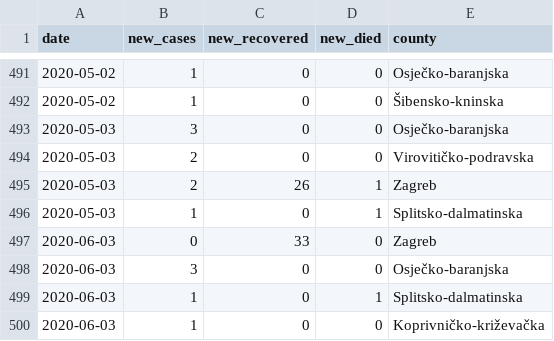
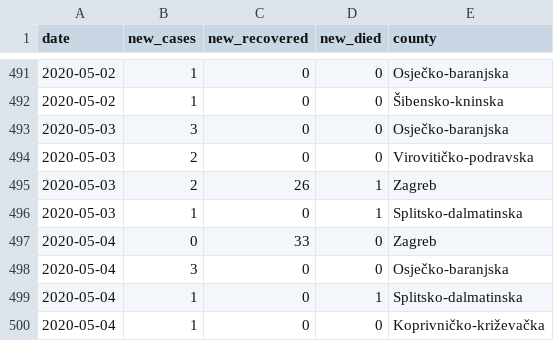
Before and after one commit to tonivrbic/covid-19-croatia, a CSV file: covid_hr.csv, drawn as a sheet; only a part is shown, gaps mark what is left out.

Commit message:
data fix

```diff
--- a/covid_hr.csv
+++ b/covid_hr.csv
@@ -496,5 +496,5 @@ date, new_cases, new_recovered, new_died, county
 2020-05-03,1,0,1, Splitsko-dalmatinska
-2020-06-03,0,33,0, Zagreb
-2020-06-03,3,0,0, Osječko-baranjska
-2020-06-03,1,0,1, Splitsko-dalmatinska
-2020-06-03,1,0,0, Koprivničko-križevačka
+2020-05-04,0,33,0, Zagreb
+2020-05-04,3,0,0, Osječko-baranjska
+2020-05-04,1,0,1, Splitsko-dalmatinska
+2020-05-04,1,0,0, Koprivničko-križevačka
```
Also changed, not shown: generated/cases_per_day.csv, 1 other file.
